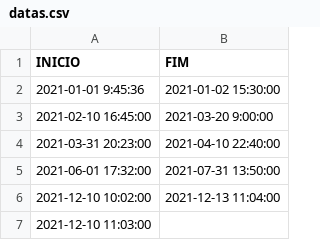
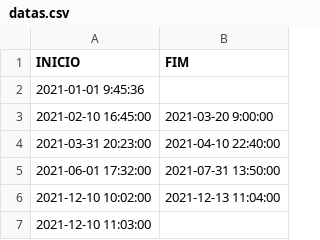
Before and after one commit to jrandrade07/DataSets, a CSV file: datas.csv, drawn as a sheet.

Commit message:
Update datas.csv

```diff
--- a/datas.csv
+++ b/datas.csv
@@ -1,3 +1,3 @@
 INICIO;FIM
-2021-01-01 9:45:36;2021-01-02 15:30:00
+2021-01-01 9:45:36;
 2021-02-10 16:45:00;2021-03-20 9:00:00
```
